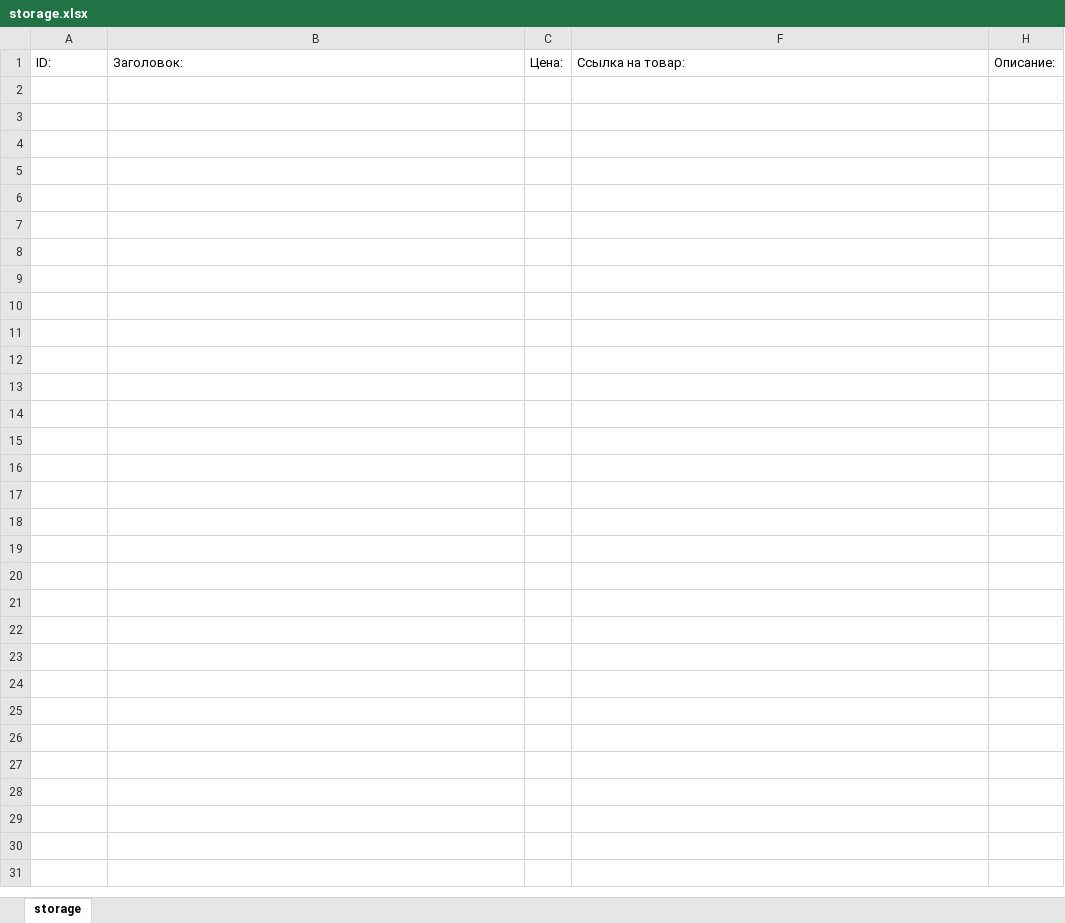
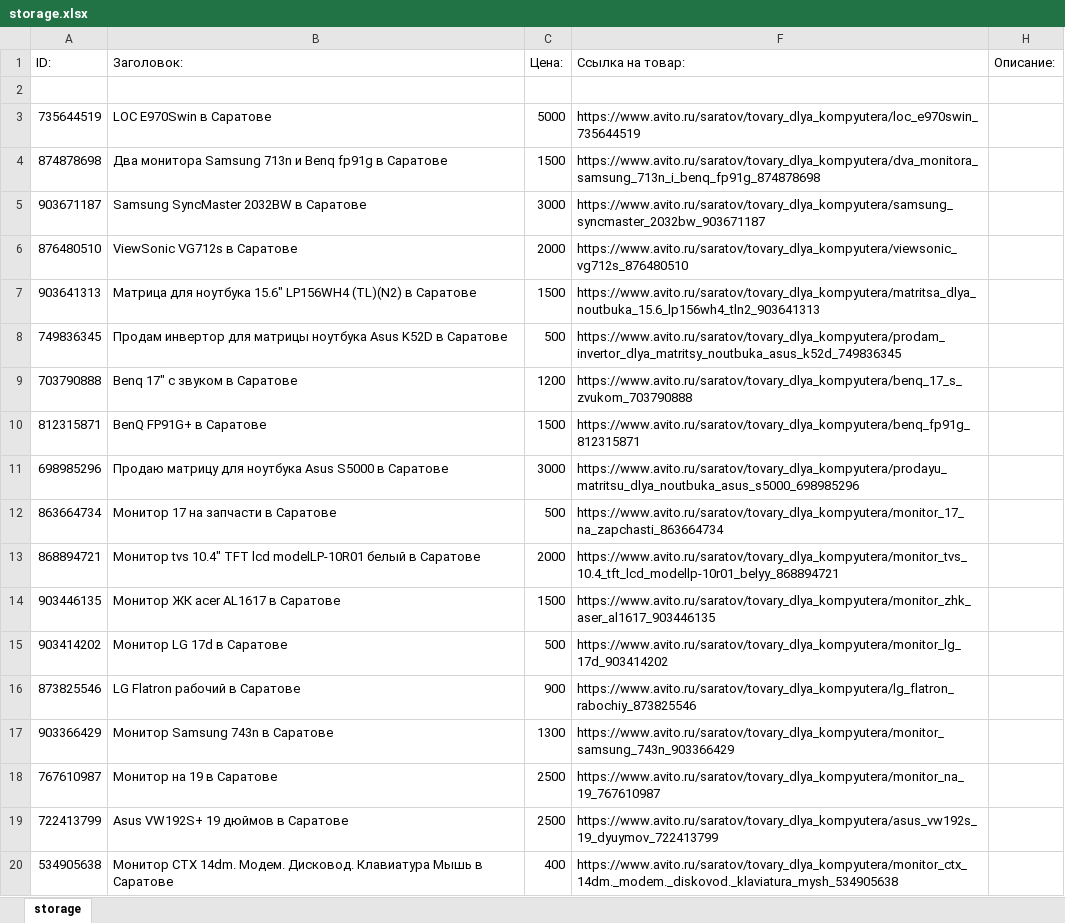
Before and after one commit to Rid-lin/Avito_parser, an Excel workbook: storage.xlsx, sheet storage, drawn as a sheet; only a part is shown; values as stored, in another font and other column widths than the file's, no borders; the diff covers the shown part only; the diff names each change by its address in the sheet, - before the commit and + after, or states it on an @@ line.

```diff
--- a/storage.xlsx (sheet storage)
+++ b/storage.xlsx (sheet storage)
+row 2: (empty)
+row 3: 735644519 | LOC E970Swin в Саратове | 5000 | https://www.avito.ru/saratov/tovary_dlya_kompyutera/loc_e970swin_735644519
+row 4: 874878698 | Два монитора Samsung 713n и Benq fp91g в Саратове | 1500 | https://www.avito.ru/saratov/tovary_dlya_kompyutera/dva_monitora_samsung_713n_i_benq_fp91g_874878698
+row 5: 903671187 | Samsung SyncMaster 2032BW в Саратове | 3000 | https://www.avito.ru/saratov/tovary_dlya_kompyutera/samsung_syncmaster_2032bw_903671187
+row 6: 876480510 | ViewSonic VG712s в Саратове | 2000 | https://www.avito.ru/saratov/tovary_dlya_kompyutera/viewsonic_vg712s_876480510
+row 7: 903641313 | Матрица для ноутбука 15.6" LP156WH4 (TL)(N2) в Саратове | 1500 | https://www.avito.ru/saratov/tovary_dlya_kompyutera/matritsa_dlya_noutbuka_15.6_lp156wh4_tln2_903641313
+row 8: 749836345 | Продам инвертор для матрицы ноутбука Asus K52D в Саратове | 500 | https://www.avito.ru/saratov/tovary_dlya_kompyutera/prodam_invertor_dlya_matritsy_noutbuka_asus_k52d_749836345
+row 9: 703790888 | Benq 17" с звуком в Саратове | 1200 | https://www.avito.ru/saratov/tovary_dlya_kompyutera/benq_17_s_zvukom_703790888
+row 10: 812315871 | BenQ FP91G+ в Саратове | 1500 | https://www.avito.ru/saratov/tovary_dlya_kompyutera/benq_fp91g_812315871
+row 11: 698985296 | Продаю матрицу для ноутбука Asus S5000 в Саратове | 3000 | https://www.avito.ru/saratov/tovary_dlya_kompyutera/prodayu_matritsu_dlya_noutbuka_asus_s5000_698985296
+row 12: 863664734 | Монитор 17 на запчасти в Саратове | 500 | https://www.avito.ru/saratov/tovary_dlya_kompyutera/monitor_17_na_zapchasti_863664734
+row 13: 868894721 | Монитор tvs 10.4" TFT lcd modelLP-10R01 белый в Саратове | 2000 | https://www.avito.ru/saratov/tovary_dlya_kompyutera/monitor_tvs_10.4_tft_lcd_modellp-10r01_belyy_868894721
+row 14: 903446135 | Монитор ЖК асеr AL1617 в Саратове | 1500 | https://www.avito.ru/saratov/tovary_dlya_kompyutera/monitor_zhk_aser_al1617_903446135
+row 15: 903414202 | Монитор LG 17d в Саратове | 500 | https://www.avito.ru/saratov/tovary_dlya_kompyutera/monitor_lg_17d_903414202
+row 16: 873825546 | LG Flatron рабочий в Саратове | 900 | https://www.avito.ru/saratov/tovary_dlya_kompyutera/lg_flatron_rabochiy_873825546
+row 17: 903366429 | Монитор Samsung 743n в Саратове | 1300 | https://www.avito.ru/saratov/tovary_dlya_kompyutera/monitor_samsung_743n_903366429
+row 18: 767610987 | Монитор на 19 в Саратове | 2500 | https://www.avito.ru/saratov/tovary_dlya_kompyutera/monitor_na_19_767610987
+row 19: 722413799 | Asus VW192S+ 19 дюймов в Саратове | 2500 | https://www.avito.ru/saratov/tovary_dlya_kompyutera/asus_vw192s_19_dyuymov_722413799
+row 20: 534905638 | Монитор CTX 14dm. Модем. Дисковод. Клавиатура Мышь в Саратове | 400 | https://www.avito.ru/saratov/tovary_dlya_kompyutera/monitor_ctx_14dm._modem._diskovod._klaviatura_mysh_534905638
```
Also changed, not shown: 481 added rows elsewhere in this sheet, hidden cells, 7 other files.
